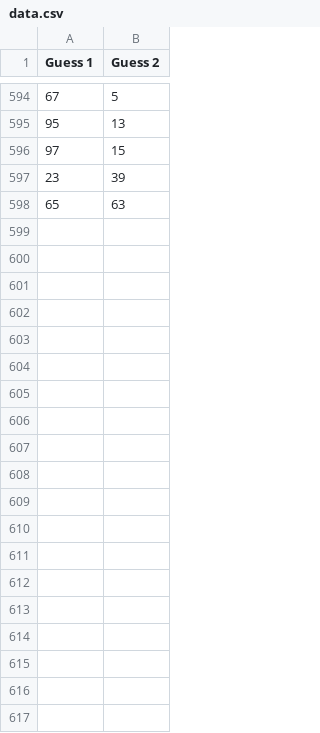
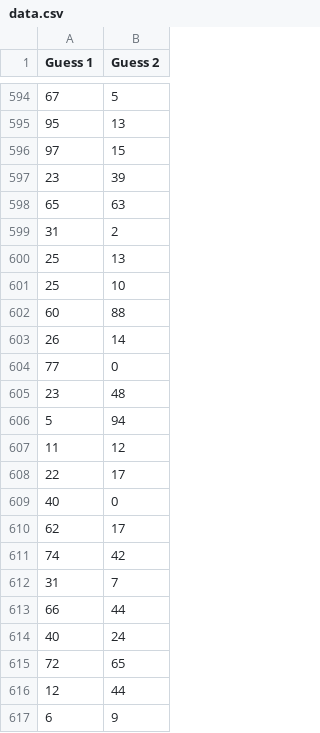
Before and after one commit to drvinceknight/TwoThirds, a CSV file: data.csv, drawn as a sheet; only a part is shown, gaps mark what is left out; the diff covers the shown part only; the diff names each change by its address in the sheet, - before the commit and + after, or states it on an @@ line.

Commit message:
Adding data from second Python workshop.

```diff
--- a/data.csv
+++ b/data.csv
+row 599: 31 | 2
+row 600: 25 | 13
+row 601: 25 | 10
+row 602: 60 | 88
+row 603: 26 | 14
+row 604: 77 | 0
+row 605: 23 | 48
+row 606: 5 | 94
+row 607: 11 | 12
+row 608: 22 | 17
+row 609: 40 | 0
+row 610: 62 | 17
+row 611: 74 | 42
+row 612: 31 | 7
+row 613: 66 | 44
+row 614: 40 | 24
+row 615: 72 | 65
+row 616: 12 | 44
+row 617: 6 | 9
```
Also changed, not shown: 13 added rows elsewhere in this file, data/namibia_2016.csv, 1 other file.
